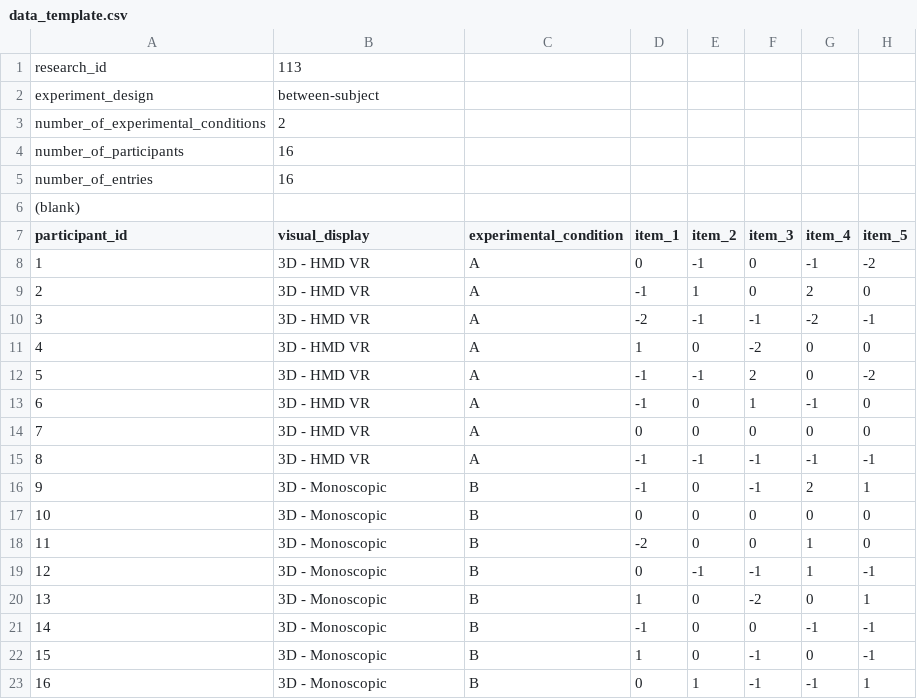
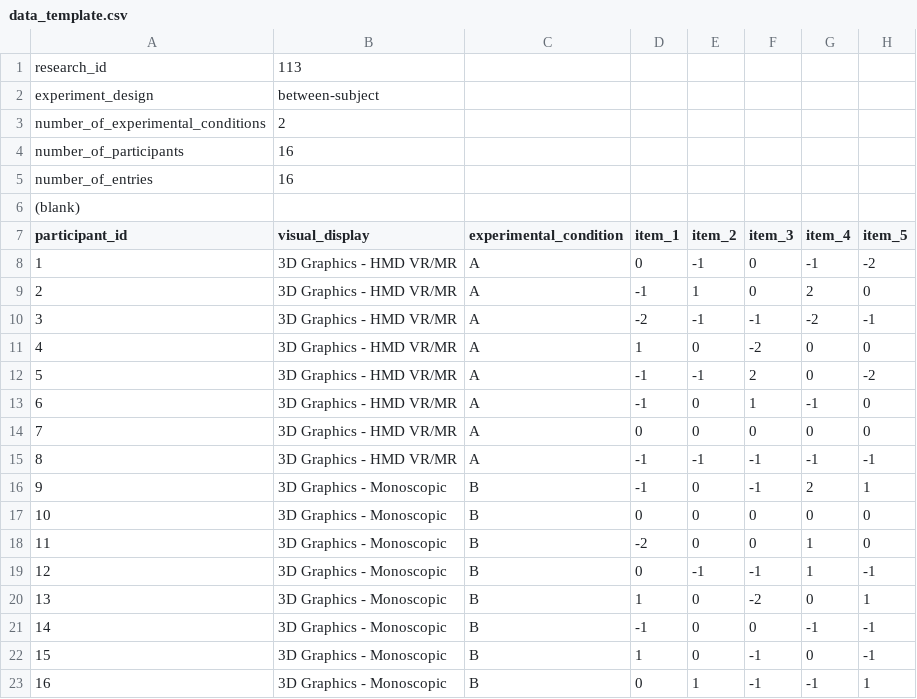
Before and after one commit to therealitydemo/therealitydemo.github.io, a CSV file: assets/documents/data_template.csv, drawn as a sheet; only a part is shown; the diff names each change by its address in the sheet, - before the commit and + after, or states it on an @@ line.

```diff
--- a/assets/documents/data_template.csv
+++ b/assets/documents/data_template.csv
-B8:B15 (visual_display): 3D - HMD VR
+B8:B15 (visual_display): 3D Graphics - HMD VR/MR
-B16:B23 (visual_display): 3D - Monoscopic
+B16:B23 (visual_display): 3D Graphics - Monoscopic
```
Also changed, not shown: assets/documents/data_template_one_condition.csv, assets/documents/data_template_two_conditions.csv, 10 other files.
